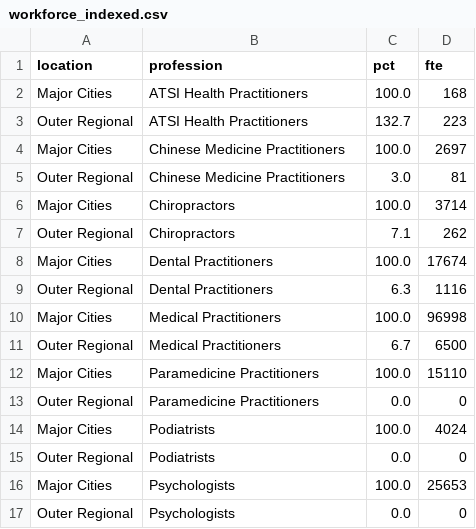
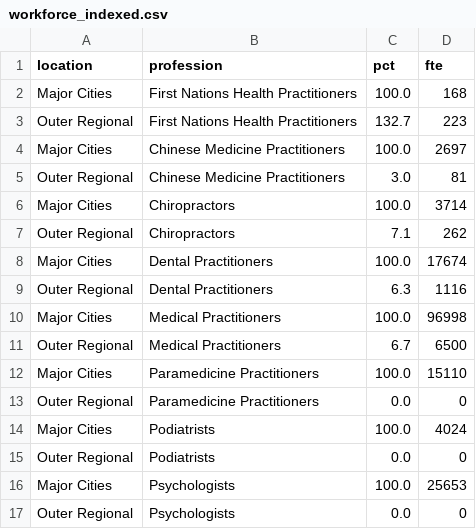
Before and after one commit to vajon-lim/postcode-lottery, a CSV file: data/workforce_indexed.csv, drawn as a sheet.

```diff
--- a/data/workforce_indexed.csv
+++ b/data/workforce_indexed.csv
@@ -1,4 +1,4 @@
 location,profession,pct,fte
-Major Cities,ATSI Health Practitioners,100.0,168
-Outer Regional,ATSI Health Practitioners,132.7,223
+Major Cities,First Nations Health Practitioners,100.0,168
+Outer Regional,First Nations Health Practitioners,132.7,223
 Major Cities,Chinese Medicine Practitioners,100.0,2697
```
Also changed, not shown: data/workforce_per_capita.csv, data/workforce_remoteness.csv, 8 other files.
